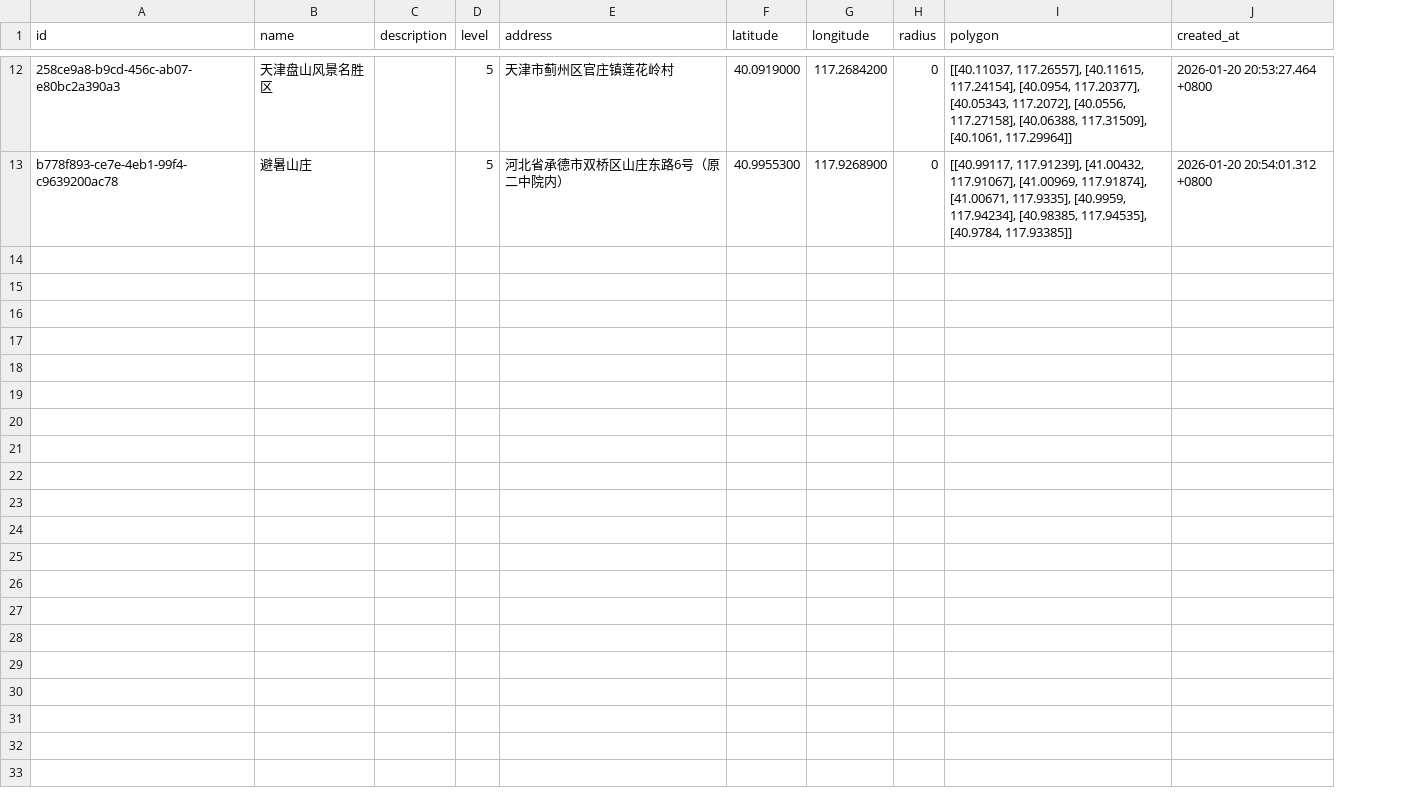
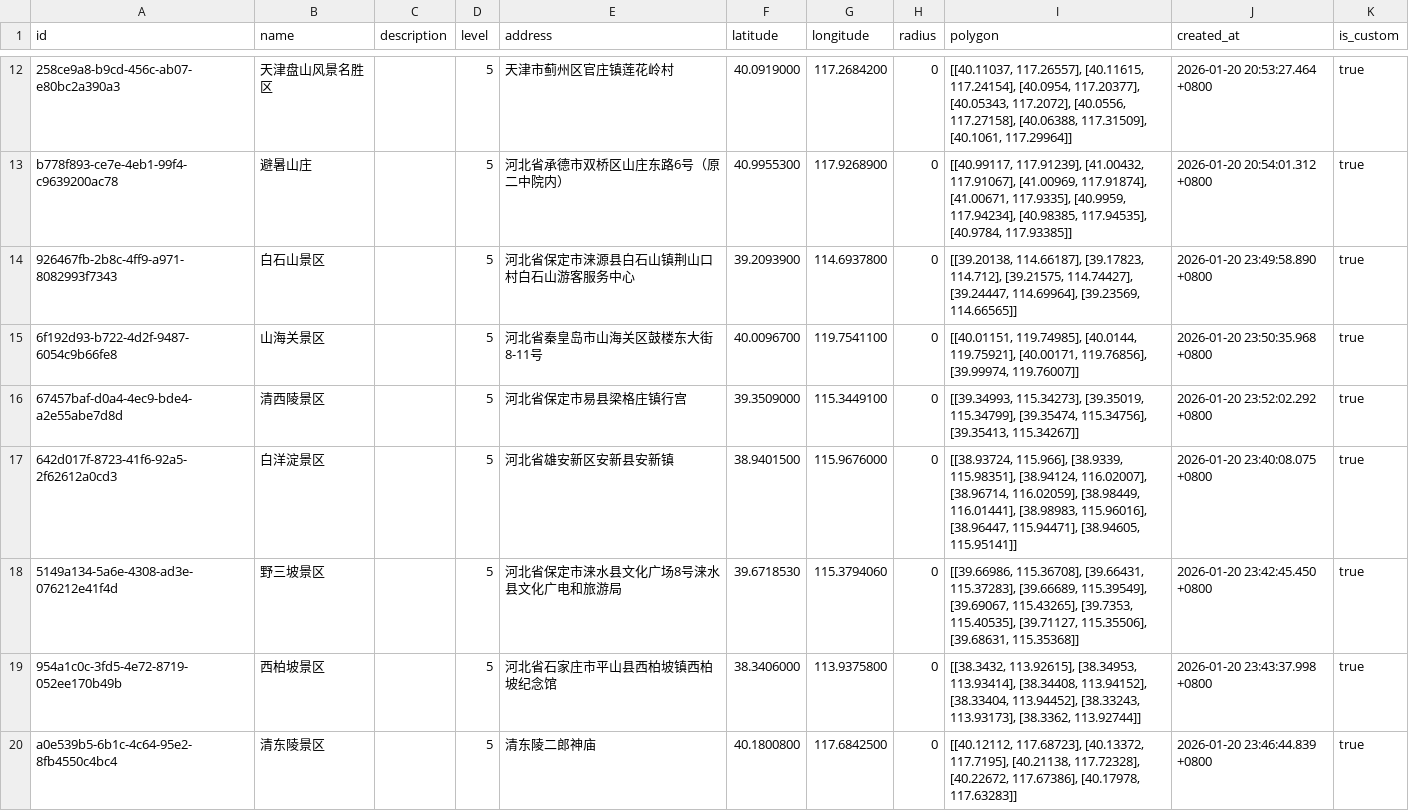
Before and after one commit to Ydoit/AI_photo, a CSV file: package/server/resources/scenes_5A.csv, drawn as a sheet; only a part is shown, gaps mark what is left out; the diff covers the shown part only; the diff names each change by its address in the sheet, - before the commit and + after, or states it on an @@ line.

Commit message:
feat(场景): 添加场景照片计数功能并优化地图展示
- 在场景模型中添加photo_count字段用于统计照片数量
- 修改CRUD查询以包含照片计数功能
- 优化地图展示逻辑，根据缩放级别显示多边形和标签
- 为地图标记添加索引标签和交互效果
- 更新场景数据文件添加is_custom字段和新场景
- 增加API请求超时时间至30秒

```diff
--- a/package/server/resources/scenes_5A.csv
+++ b/package/server/resources/scenes_5A.csv
+column K (is_custom), rows 12-13: true | true
+row 14: 926467fb-2b8c-4ff9-a971-8082993f7343 | 白石山景区 |  | 5 | 河北省保定市涞源县白石山镇荆山口村白石山游客服务中心 | 39.2093900 | 114.6937800 | 0 | [[39.20138, 114.66187], [39.17823, 114.712], [39.21575, 114.74427], [39.24447, 114.69964], [39.23569, 114.66565]] | 2026-01-20 23:49:58.890 +0800 | true
+row 15: 6f192d93-b722-4d2f-9487-6054c9b66fe8 | 山海关景区 |  | 5 | 河北省秦皇岛市山海关区鼓楼东大街8-11号 | 40.0096700 | 119.7541100 | 0 | [[40.01151, 119.74985], [40.0144, 119.75921], [40.00171, 119.76856], [39.99974, 119.76007]] | 2026-01-20 23:50:35.968 +0800 | true
+row 16: 67457baf-d0a4-4ec9-bde4-a2e55abe7d8d | 清西陵景区 |  | 5 | 河北省保定市易县梁格庄镇行宫 | 39.3509000 | 115.3449100 | 0 | [[39.34993, 115.34273], [39.35019, 115.34799], [39.35474, 115.34756], [39.35413, 115.34267]] | 2026-01-20 23:52:02.292 +0800 | true
+row 17: 642d017f-8723-41f6-92a5-2f62612a0cd3 | 白洋淀景区 |  | 5 | 河北省雄安新区安新县安新镇 | 38.9401500 | 115.9676000 | 0 | [[38.93724, 115.966], [38.9339, 115.98351], [38.94124, 116.02007], [38.96714, 116.02059], [38.98449, 116.01441], [38.98983, 115.96016], [38.96447, 115.94471], [38.94605, 115.95141]] | 2026-01-20 23:40:08.075 +0800 | true
+row 18: 5149a134-5a6e-4308-ad3e-076212e41f4d | 野三坡景区 |  | 5 | 河北省保定市涞水县文化广场8号涞水县文化广电和旅游局 | 39.6718530 | 115.3794060 | 0 | [[39.66986, 115.36708], [39.66431, 115.37283], [39.66689, 115.39549], [39.69067, 115.43265], [39.7353, 115.40535], [39.71127, 115.35506], [39.68631, 115.35368]] | 2026-01-20 23:42:45.450 +0800 | true
+row 19: 954a1c0c-3fd5-4e72-8719-052ee170b49b | 西柏坡景区 |  | 5 | 河北省石家庄市平山县西柏坡镇西柏坡纪念馆 | 38.3406000 | 113.9375800 | 0 | [[38.3432, 113.92615], [38.34953, 113.93414], [38.34408, 113.94152], [38.33404, 113.94452], [38.33243, 113.93173], [38.3362, 113.92744]] | 2026-01-20 23:43:37.998 +0800 | true
+row 20: a0e539b5-6b1c-4c64-95e2-8fb4550c4bc4 | 清东陵景区 |  | 5 | 清东陵二郎神庙 | 40.1800800 | 117.6842500 | 0 | [[40.12112, 117.68723], [40.13372, 117.7195], [40.21138, 117.72328], [40.22672, 117.67386], [40.17978, 117.63283]] | 2026-01-20 23:46:44.839 +0800 | true
```
Also changed, not shown: 6 added rows elsewhere in this file, 6 other files.
